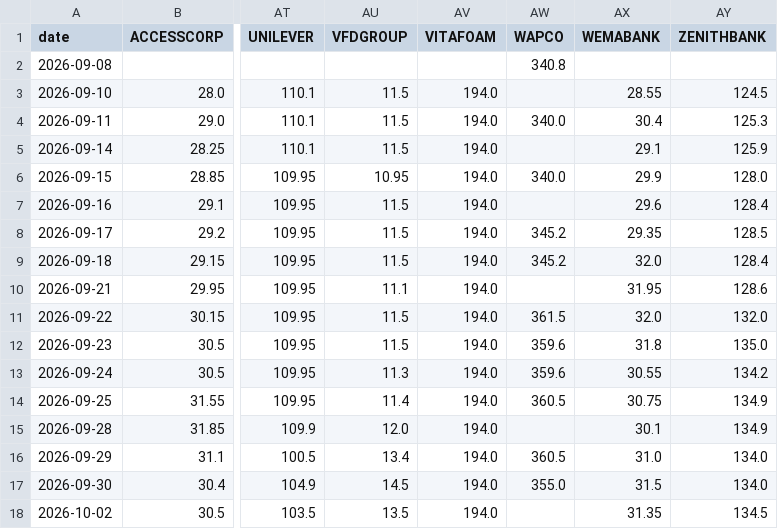
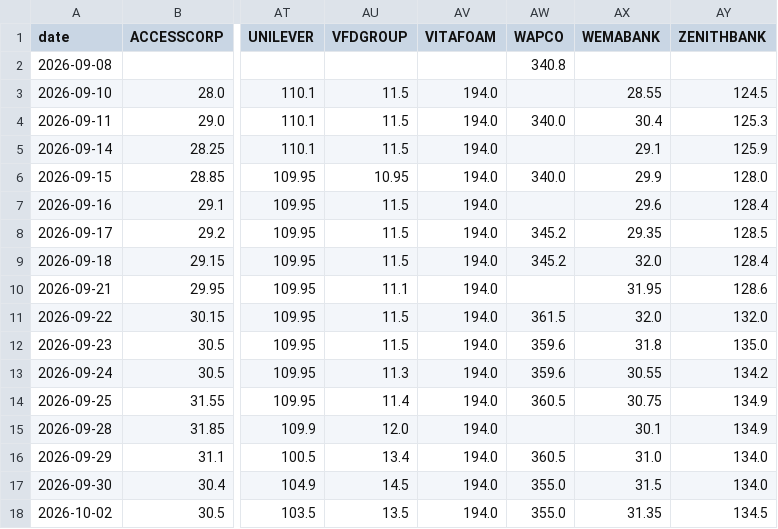
Before and after one commit to samebimo10-cpu/Stock-, a CSV file: data/cache/ngx_prices.csv, drawn as a sheet; only a part is shown, gaps mark what is left out; the diff names each change by its address in the sheet, - before the commit and + after, or states it on an @@ line.

```diff
--- a/data/cache/ngx_prices.csv
+++ b/data/cache/ngx_prices.csv
-AW18 (WAPCO): (empty)
+AW18 (WAPCO): 355.0
```
Also changed, not shown: data/cache/ngx_board.csv, data/cache/ngx_history.csv, 7 other files.
